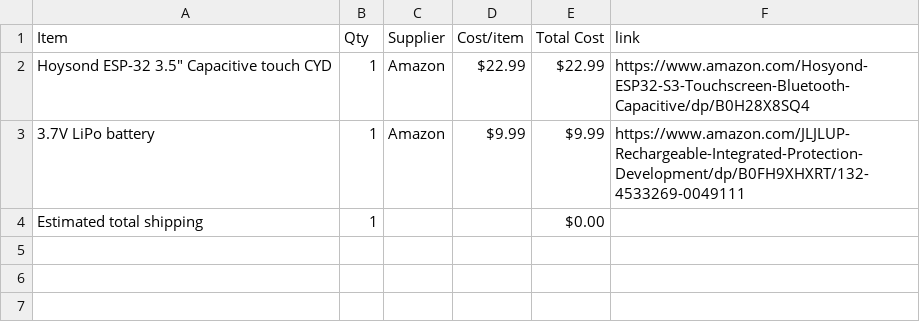
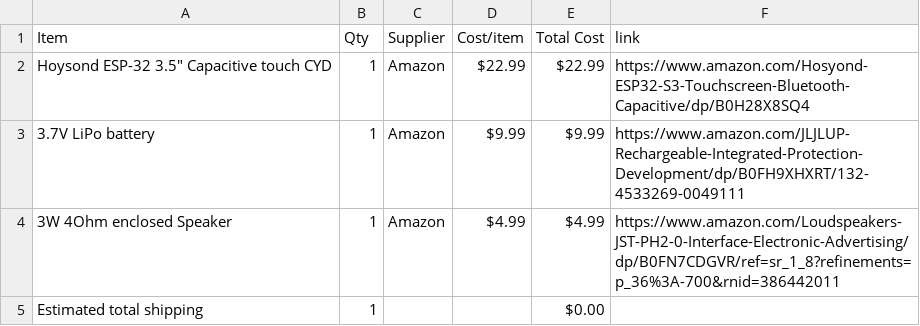
Before and after one commit to insert-joke-here/RetroRhythm, a CSV file: BOM.csv, drawn as a sheet; the diff names each change by its address in the sheet, - before the commit and + after, or states it on an @@ line.

Commit message:
Sync RetroRhythm from Half Life

```diff
--- a/BOM.csv
+++ b/BOM.csv
+row 4: 3W 4Ohm enclosed Speaker | 1 | Amazon | $4.99 | $4.99 | https://www.amazon.com/Loudspeakers-JST-PH2-0-Interface-Electronic-Advertising/dp/B0FN7CDGVR/ref=sr_1_8?refinements=p_36%3A-700&rnid=386442011
```
